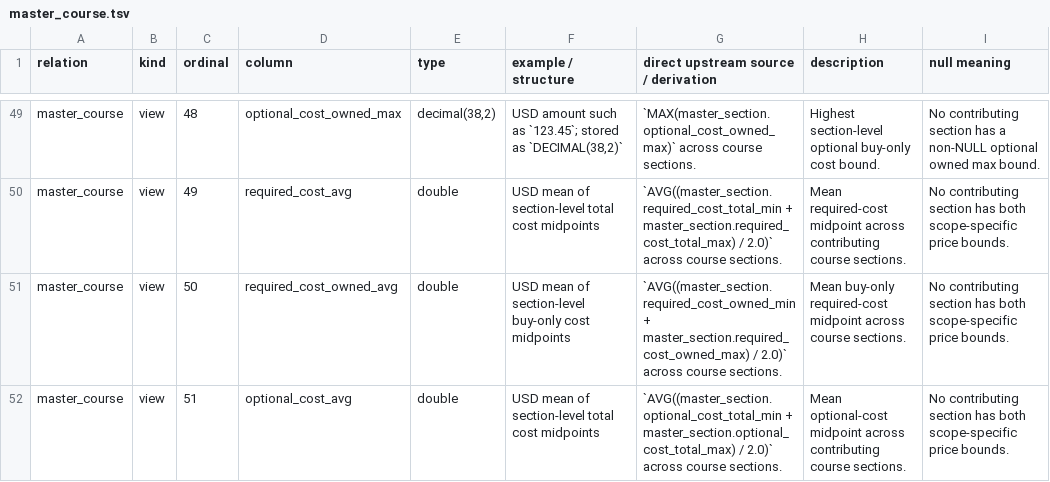
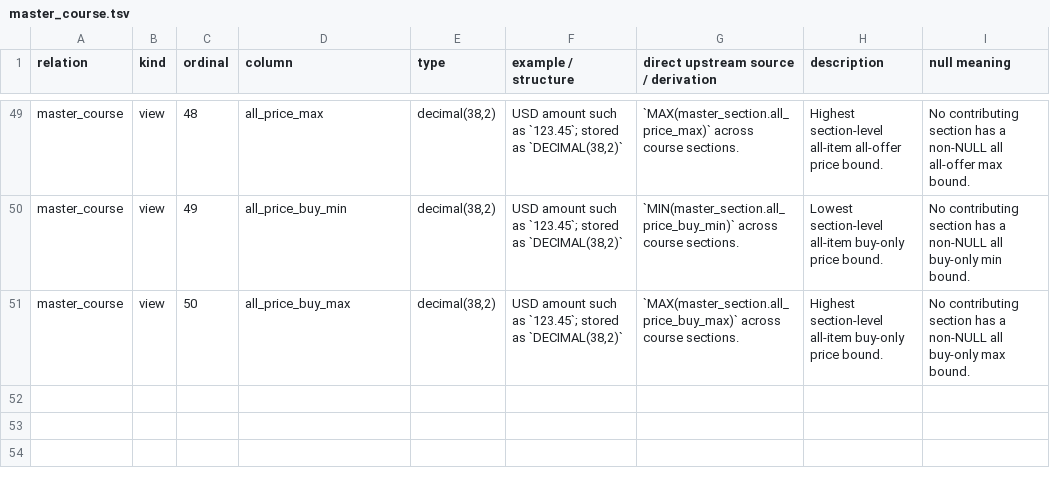
Before and after one commit to christopherseaman/commodoreSQL, a TSV file: docs/data-dictionary/master_course.tsv, drawn as a sheet; only a part is shown, gaps mark what is left out; the diff covers the shown part only; the diff names each change by its address in the sheet, - before the commit and + after, or states it on an @@ line.

```diff
--- a/docs/data-dictionary/master_course.tsv
+++ b/docs/data-dictionary/master_course.tsv
-D49 (column): optional_cost_owned_max
+D49 (column): all_price_max
-G49: `MAX(master_section.optional_cost_owned_max)` across course…
+G49: `MAX(master_section.all_price_max)` across course…
-H49 (description): Highest section-level optional buy-only cost bound.
+H49 (description): Highest section-level all-item all-offer price bound.
-I49 (null meaning): …a non-NULL optional owned max bound.
+I49 (null meaning): …a non-NULL all all-offer max bound.
-D50 (column): required_cost_avg
+D50 (column): all_price_buy_min
-E50:E51 (type): double
+E50:E51 (type): decimal(38,2)
-F50 (example / structure): USD mean of section-level total cost midpoints
+F50 (example / structure): USD amount such as `123.45`; stored as `DECIMAL(38,2)`
-G50: `AVG((master_section.required_cost_total_min + master_section.required_cost_total_max) / 2.0)` across course…
+G50: `MIN(master_section.all_price_buy_min)` across course…
-H50 (description): Mean required-cost midpoint across contributing course sections.
+H50 (description): Lowest section-level all-item buy-only price bound.
-I50 (null meaning): …section has both scope-specific price bounds.
+I50 (null meaning): …section has a non-NULL all buy-only min bound.
-D51 (column): required_cost_owned_avg
+D51 (column): all_price_buy_max
-F51 (example / structure): USD mean of section-level buy-only cost midpoints
+F51 (example / structure): USD amount such as `123.45`; stored as `DECIMAL(38,2)`
-G51: `AVG((master_section.required_cost_owned_min + master_section.required_cost_owned_max) / 2.0)` across course…
+G51: `MAX(master_section.all_price_buy_max)` across course…
-H51 (description): Mean buy-only required-cost midpoint across course sections.
+H51 (description): Highest section-level all-item buy-only price bound.
-I51 (null meaning): …section has both scope-specific price bounds.
+I51 (null meaning): …section has a non-NULL all buy-only max bound.
-row 52: master_course | view | 51 | optional_cost_avg | double | USD mean of section-level total cost midpoints | `AVG((master_section.optional_cost_total_min + master_section.optional_cost_total_max) / 2.0)` across course sections. | Mean optional-cost midpoint across contributing course sections. | No contributing section has both scope-specific price bounds.
```
Also changed, not shown: 32 edited cells elsewhere in this file, docs/data-dictionary.tsv, docs/data-dictionary/master_section.tsv, 29 other files.
